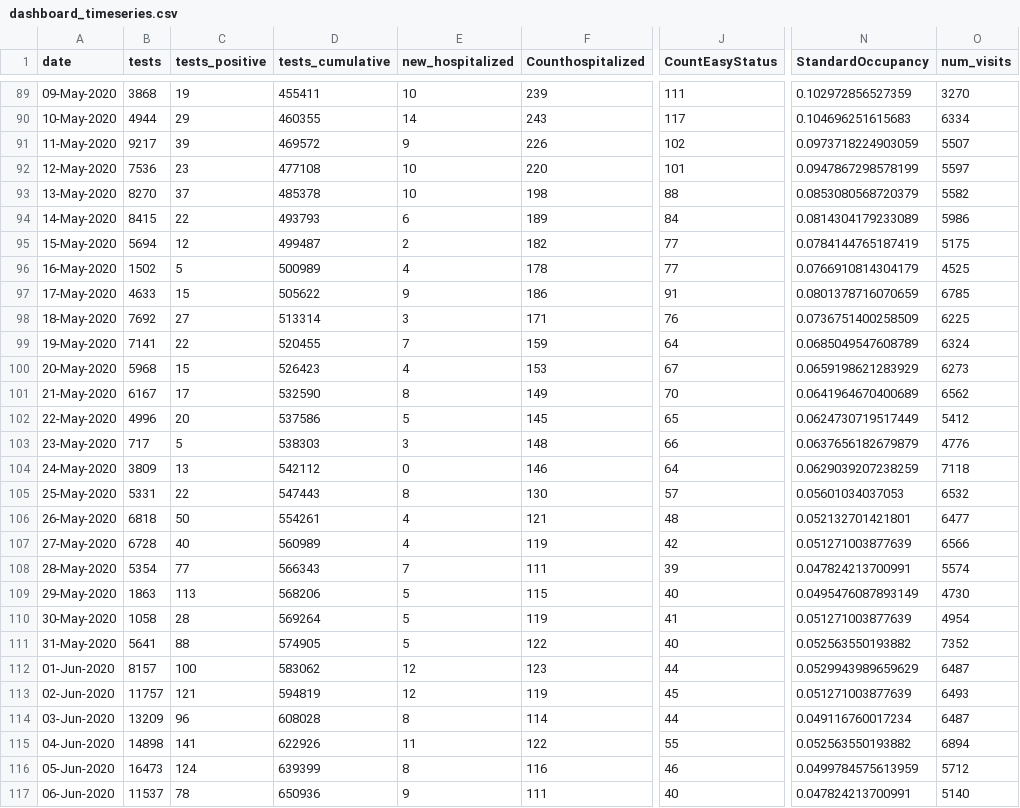
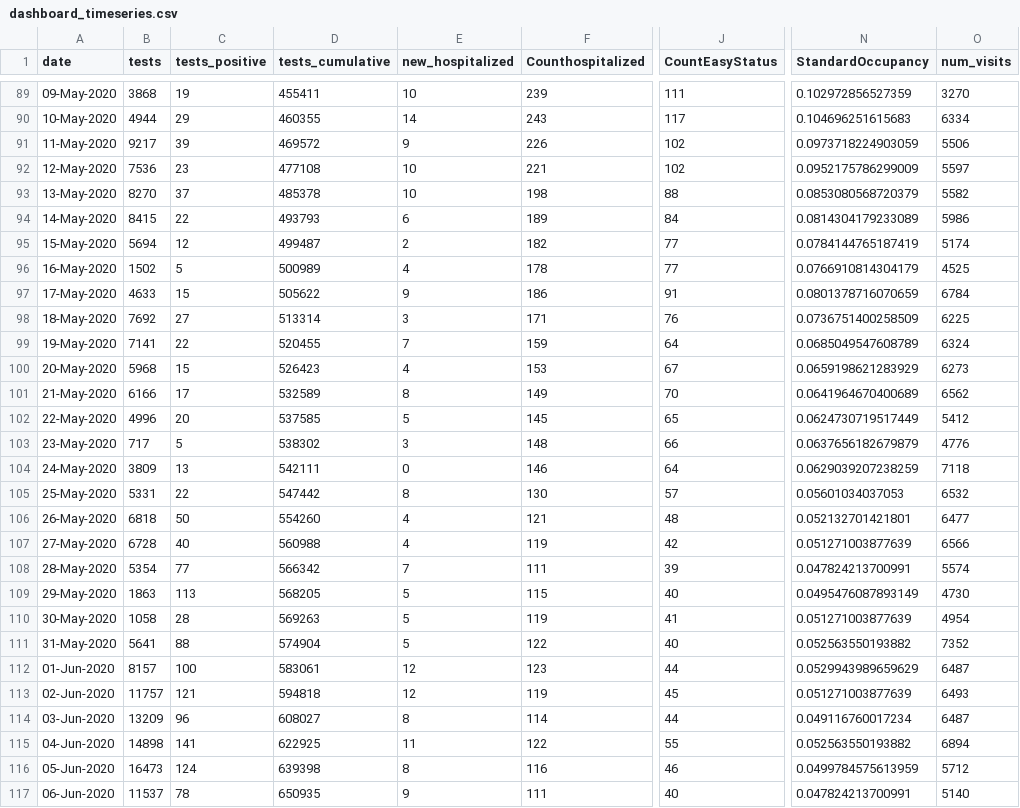
Before and after one commit to yuval-harpaz/covid-19-israel-matlab, a CSV file: data/Israel/dashboard_timeseries.csv, drawn as a sheet; only a part is shown, gaps mark what is left out; the diff covers the shown part only; the diff names each change by its address in the sheet, - before the commit and + after, or states it on an @@ line.

```diff
--- a/data/Israel/dashboard_timeseries.csv
+++ b/data/Israel/dashboard_timeseries.csv
-O91 (num_visits): 5507
+O91 (num_visits): 5506
-F92 (Counthospitalized): 220
+F92 (Counthospitalized): 221
-J92 (CountEasyStatus): 101
+J92 (CountEasyStatus): 102
-N92 (StandardOccupancy): 0.0947867298578199
+N92 (StandardOccupancy): 0.0952175786299009
-O95 (num_visits): 5175
+O95 (num_visits): 5174
-O97 (num_visits): 6785
+O97 (num_visits): 6784
-B101 (tests): 6167
+B101 (tests): 6166
-D101 (tests_cumulative): 532590
+D101 (tests_cumulative): 532589
-D102 (tests_cumulative): 537586
+D102 (tests_cumulative): 537585
-D103 (tests_cumulative): 538303
+D103 (tests_cumulative): 538302
-D104 (tests_cumulative): 542112
+D104 (tests_cumulative): 542111
-D105 (tests_cumulative): 547443
+D105 (tests_cumulative): 547442
-D106 (tests_cumulative): 554261
+D106 (tests_cumulative): 554260
-D107 (tests_cumulative): 560989
+D107 (tests_cumulative): 560988
-D108 (tests_cumulative): 566343
+D108 (tests_cumulative): 566342
-D109 (tests_cumulative): 568206
+D109 (tests_cumulative): 568205
-D110 (tests_cumulative): 569264
+D110 (tests_cumulative): 569263
-D111 (tests_cumulative): 574905
+D111 (tests_cumulative): 574904
-D112 (tests_cumulative): 583062
+D112 (tests_cumulative): 583061
-D113 (tests_cumulative): 594819
+D113 (tests_cumulative): 594818
-D114 (tests_cumulative): 608028
+D114 (tests_cumulative): 608027
-D115 (tests_cumulative): 622926
+D115 (tests_cumulative): 622925
-D116 (tests_cumulative): 639399
+D116 (tests_cumulative): 639398
-D117 (tests_cumulative): 650936
+D117 (tests_cumulative): 650935
```
Also changed, not shown: 1 added row and 93 edited cells elsewhere in this file, data/Israel/Israel_ministry_of_health.csv, data/Israel/covid19-data-israel.csv, 4 other files.
